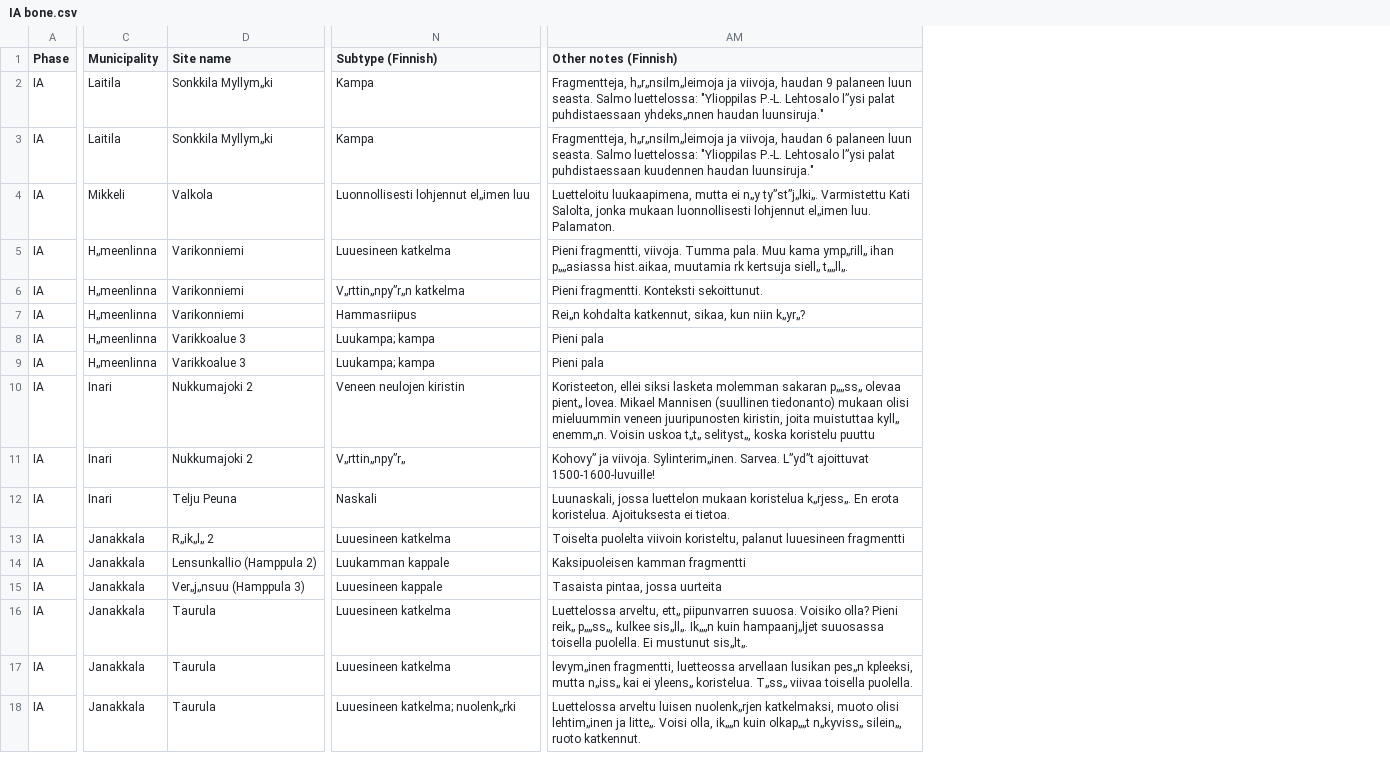
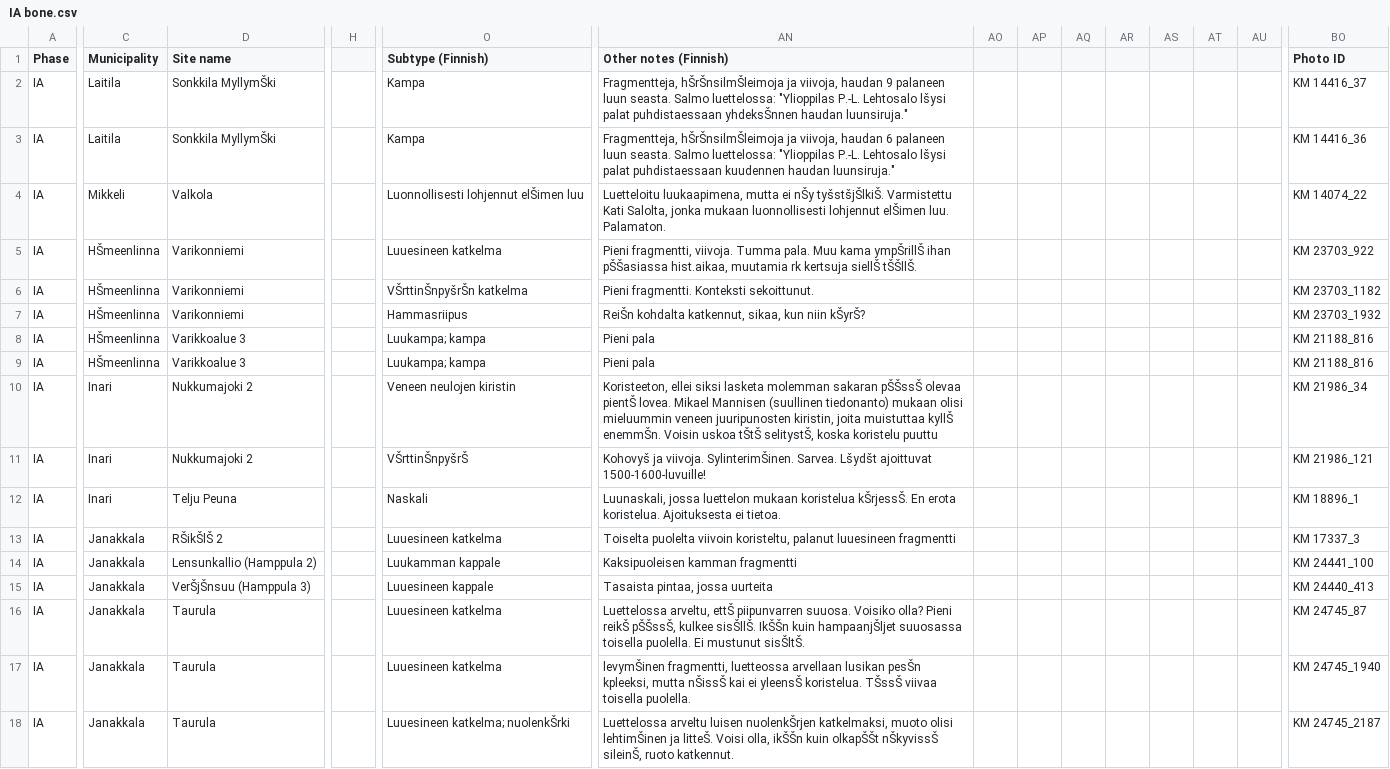
Before and after one commit to AADA-DATA/AADA-DATABase, a CSV file: AADA Iron Age/IA bone.csv, drawn as a sheet; only a part is shown, gaps mark what is left out; addresses are those after the commit; the diff covers the shown part only; the diff names each change by its address in the sheet, - before the commit and + after, or states it on an @@ line.

```diff
--- a/AADA Iron Age/IA bone.csv
+++ b/AADA Iron Age/IA bone.csv
+column H, empty
+column AO, empty
+column AP, empty
+column AQ, empty
+column AR, empty
+column AS, empty
+column AT, empty
+column AU, empty
+column BO (Photo ID), rows 2-18: KM 14416_37 | KM 14416_36 | KM 14074_22 | KM 23703_922 | KM 23703_1182 | KM 23703_1932 | KM 21188_816 | KM 21188_816 | KM 21986_34 | KM 21986_121 | KM 18896_1 | KM 17337_3 | KM 24441_100 | KM 24440_413 | KM 24745_87 | KM 24745_1940 | KM 24745_2187
-D2:D3 (Site name): Sonkkila Myllym„ki
+D2:D3 (Site name): Sonkkila MyllymŠki
-AN2 (Other notes (Finnish)): Fragmentteja, h„r„nsilm„leimoja ja viivoja, haudan 9 palaneen luun seasta. Salmo luettelossa: "Ylioppilas P.-L. Lehtosalo l”ysi palat puhdistaessaan yhdeks„nnen haudan luunsiruja."
+AN2 (Other notes (Finnish)): Fragmentteja, hŠrŠnsilmŠleimoja ja viivoja, haudan 9 palaneen luun seasta. Salmo luettelossa: "Ylioppilas P.-L. Lehtosalo lšysi palat puhdistaessaan yhdeksŠnnen haudan luunsiruja."
-AN3 (Other notes (Finnish)): Fragmentteja, h„r„nsilm„leimoja ja viivoja, haudan 6 palaneen luun seasta. Salmo luettelossa: "Ylioppilas P.-L. Lehtosalo l”ysi palat puhdistaessaan…
+AN3 (Other notes (Finnish)): Fragmentteja, hŠrŠnsilmŠleimoja ja viivoja, haudan 6 palaneen luun seasta. Salmo luettelossa: "Ylioppilas P.-L. Lehtosalo lšysi palat puhdistaessaan…
-O4 (Subtype (Finnish)): Luonnollisesti lohjennut el„imen luu
+O4 (Subtype (Finnish)): Luonnollisesti lohjennut elŠimen luu
-AN4 (Other notes (Finnish)): …mutta ei n„y ty”st”j„lki„. Varmistettu Kati Salolta, jonka mukaan luonnollisesti lohjennut el„imen luu. Palamaton.
+AN4 (Other notes (Finnish)): …mutta ei nŠy tyšstšjŠlkiŠ. Varmistettu Kati Salolta, jonka mukaan luonnollisesti lohjennut elŠimen luu. Palamaton.
-C5:C9 (Municipality): H„meenlinna
+C5:C9 (Municipality): HŠmeenlinna
-AN5 (Other notes (Finnish)): …Muu kama ymp„rill„ ihan p„„asiassa hist.aikaa, muutamia rk kertsuja siell„ t„„ll„.
+AN5 (Other notes (Finnish)): …Muu kama ympŠrillŠ ihan pŠŠasiassa hist.aikaa, muutamia rk kertsuja siellŠ tŠŠllŠ.
-O6 (Subtype (Finnish)): V„rttin„npy”r„n katkelma
+O6 (Subtype (Finnish)): VŠrttinŠnpyšrŠn katkelma
-AN7 (Other notes (Finnish)): Rei„n kohdalta katkennut, sikaa, kun niin k„yr„?
+AN7 (Other notes (Finnish)): ReiŠn kohdalta katkennut, sikaa, kun niin kŠyrŠ?
-AN10 (Other notes (Finnish)): …molemman sakaran p„„ss„ olevaa pient„ lovea. Mikael Mannisen (suullinen tiedonanto) mukaan olisi mieluummin veneen juuripunosten kiristin, joita muistuttaa kyll„ enemm„n. Voisin uskoa t„t„ selityst„, koska koristelu…
+AN10 (Other notes (Finnish)): …molemman sakaran pŠŠssŠ olevaa pientŠ lovea. Mikael Mannisen (suullinen tiedonanto) mukaan olisi mieluummin veneen juuripunosten kiristin, joita muistuttaa kyllŠ enemmŠn. Voisin uskoa tŠtŠ selitystŠ, koska koristelu…
-O11 (Subtype (Finnish)): V„rttin„npy”r„
+O11 (Subtype (Finnish)): VŠrttinŠnpyšrŠ
-AN11 (Other notes (Finnish)): Kohovy” ja viivoja. Sylinterim„inen. Sarvea. L”yd”t ajoittuvat 1500-1600-luvuille!
+AN11 (Other notes (Finnish)): Kohovyš ja viivoja. SylinterimŠinen. Sarvea. Lšydšt ajoittuvat 1500-1600-luvuille!
-AN12 (Other notes (Finnish)): …mukaan koristelua k„rjess„. En erota…
+AN12 (Other notes (Finnish)): …mukaan koristelua kŠrjessŠ. En erota…
-D13 (Site name): R„ik„l„ 2
+D13 (Site name): RŠikŠlŠ 2
-D15 (Site name): Ver„j„nsuu (Hamppula 3)
+D15 (Site name): VerŠjŠnsuu (Hamppula 3)
-AN16 (Other notes (Finnish)): Luettelossa arveltu, ett„ piipunvarren suuosa. Voisiko olla? Pieni reik„ p„„ss„, kulkee sis„ll„. Ik„„n kuin hampaanj„ljet suuosassa toisella puolella. Ei mustunut sis„lt„.
+AN16 (Other notes (Finnish)): Luettelossa arveltu, ettŠ piipunvarren suuosa. Voisiko olla? Pieni reikŠ pŠŠssŠ, kulkee sisŠllŠ. IkŠŠn kuin hampaanjŠljet suuosassa toisella puolella. Ei mustunut sisŠltŠ.
-AN17 (Other notes (Finnish)): levym„inen fragmentti, luetteossa arvellaan lusikan pes„n kpleeksi, mutta n„iss„ kai ei yleens„ koristelua. T„ss„ viivaa toisella…
+AN17 (Other notes (Finnish)): levymŠinen fragmentti, luetteossa arvellaan lusikan pesŠn kpleeksi, mutta nŠissŠ kai ei yleensŠ koristelua. TŠssŠ viivaa toisella…
-O18 (Subtype (Finnish)): Luuesineen katkelma; nuolenk„rki
+O18 (Subtype (Finnish)): Luuesineen katkelma; nuolenkŠrki
-AN18 (Other notes (Finnish)): …arveltu luisen nuolenk„rjen katkelmaksi, muoto olisi lehtim„inen ja litte„. Voisi olla, ik„„n kuin olkap„„t n„kyviss„ silein„, ruoto katkennut.
+AN18 (Other notes (Finnish)): …arveltu luisen nuolenkŠrjen katkelmaksi, muoto olisi lehtimŠinen ja litteŠ. Voisi olla, ikŠŠn kuin olkapŠŠt nŠkyvissŠ sileinŠ, ruoto katkennut.
```
Also changed, not shown: 19 added columns and 111 edited cells elsewhere in this file, AADA Iron Age/IA amber.csv, AADA Iron Age/IA pottery.csv, 8 other files.
